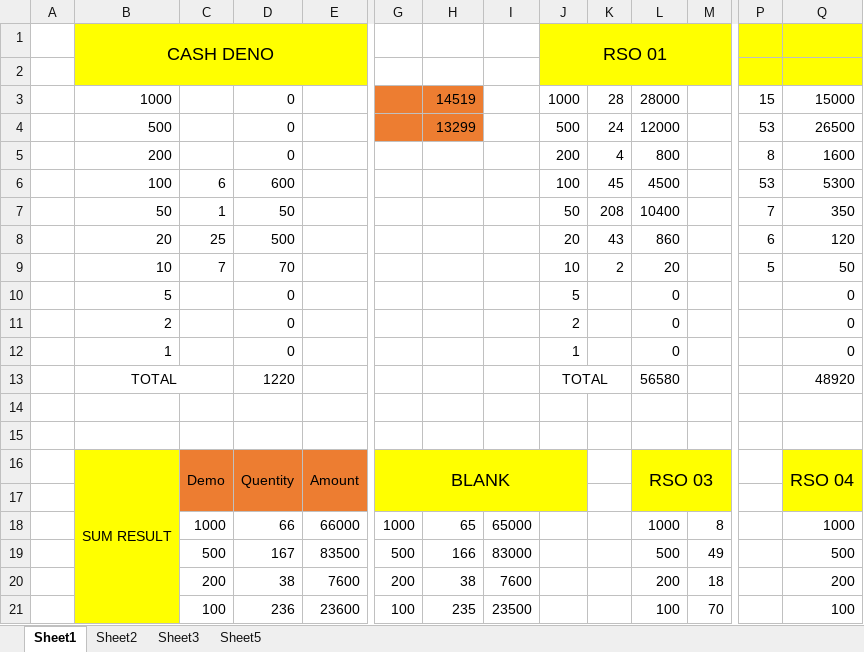
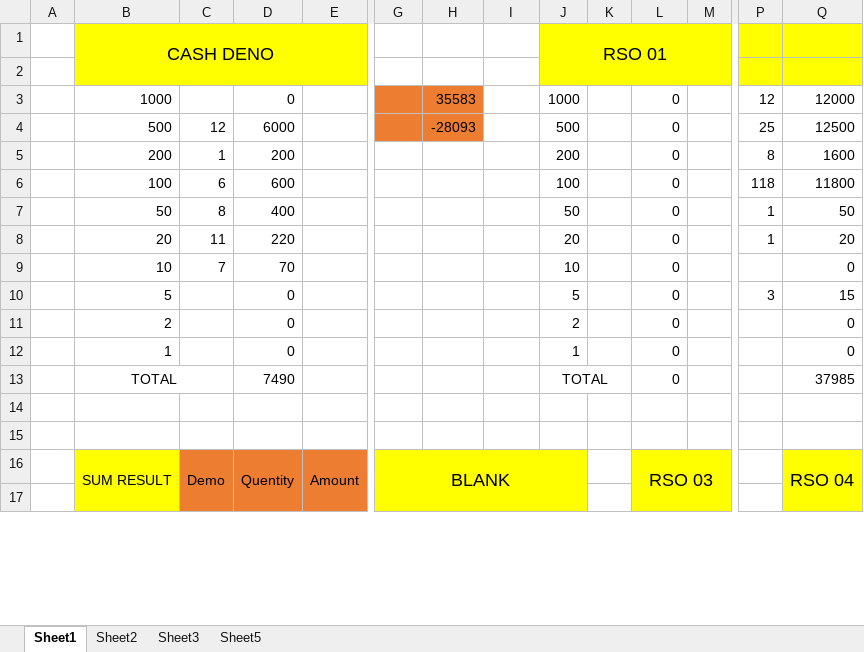
Before and after one commit to shakilahmad777/mangrove, an Excel workbook: Daily_Work/CASH DENO.xlsx, sheet Sheet1, drawn as a sheet; only a part is shown, gaps mark what is left out; values as stored, in another font and other column widths than the file's, no borders; removed rows and columns are numbered as before the commit, all else as after; rows hold the shown columns only; the diff covers the shown part only; the diff names each change by its address in the sheet, - before the commit and + after, or states it on an @@ line.

```diff
--- a/Daily_Work/CASH DENO.xlsx (sheet Sheet1)
+++ b/Daily_Work/CASH DENO.xlsx (sheet Sheet1)
-H3: 14519
+H3: 35583
-K3: 28
+K3: (empty)
-L3: 28000
+L3: 0
-P3: 15
+P3: 12
-Q3: 15000
+Q3: 12000
-row 4:  | 500 |  | 0 |  |  | 13299 |  | 500 | 24 | 12000 |  | 53 | 26500
+row 4:  | 500 | 12 | 6000 |  |  | -28093 |  | 500 |  | 0 |  | 25 | 12500
-C5: (empty)
+C5: 1
-D5: 0
+D5: 200
-K5: 4
+K5: (empty)
-L5: 800
+L5: 0
-K6: 45
+K6: (empty)
-L6: 4500
+L6: 0
-P6: 53
+P6: 118
-Q6: 5300
+Q6: 11800
-row 7:  | 50 | 1 | 50 |  |  |  |  | 50 | 208 | 10400 |  | 7 | 350
-row 8:  | 20 | 25 | 500 |  |  |  |  | 20 | 43 | 860 |  | 6 | 120
+row 7:  | 50 | 8 | 400 |  |  |  |  | 50 |  | 0 |  | 1 | 50
+row 8:  | 20 | 11 | 220 |  |  |  |  | 20 |  | 0 |  | 1 | 20
-K9: 2
+K9: (empty)
-L9: 20
+L9: 0
-P9: 5
+P9: (empty)
-Q9: 50
+Q9: 0
-P10: (empty)
+P10: 3
-Q10: 0
+Q10: 15
-D13: 1220
+D13: 7490
-L13: 56580
+L13: 0
-Q13: 48920
+Q13: 37985
-row 18:  |  | 1000 | 66 | 66000 | 1000 | 65 | 65000 |  |  | 1000 | 8 |  | 1000
-row 19:  |  | 500 | 167 | 83500 | 500 | 166 | 83000 |  |  | 500 | 49 |  | 500
-row 20:  |  | 200 | 38 | 7600 | 200 | 38 | 7600 |  |  | 200 | 18 |  | 200
-row 21:  |  | 100 | 236 | 23600 | 100 | 235 | 23500 |  |  | 100 | 70 |  | 100
```
Also changed, not shown: 7 added rows, 3 removed rows and 6 edited cells elsewhere in this sheet, Daily_Work/BL Audit Form.xlsx, Daily_Work/Product Requisition. - Shortcut.xlsx, 2 other files.
